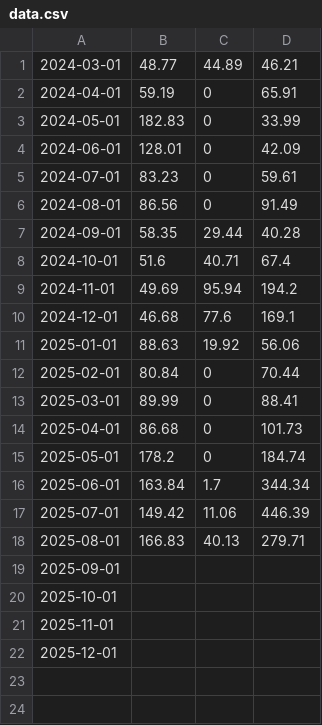
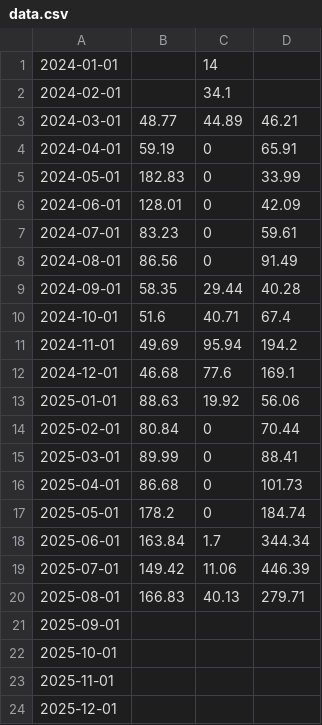
Before and after one commit to mt-deckers/activity-overview, a CSV file: data.csv, drawn as a sheet; the diff names each change by its address in the sheet, - before the commit and + after, or states it on an @@ line.

Commit message:
add data

```diff
--- a/data.csv
+++ b/data.csv
+row 1: 2024-01-01 |  | 14
+row 2: 2024-02-01 |  | 34.1
```
Also changed, not shown: 1 other file.
